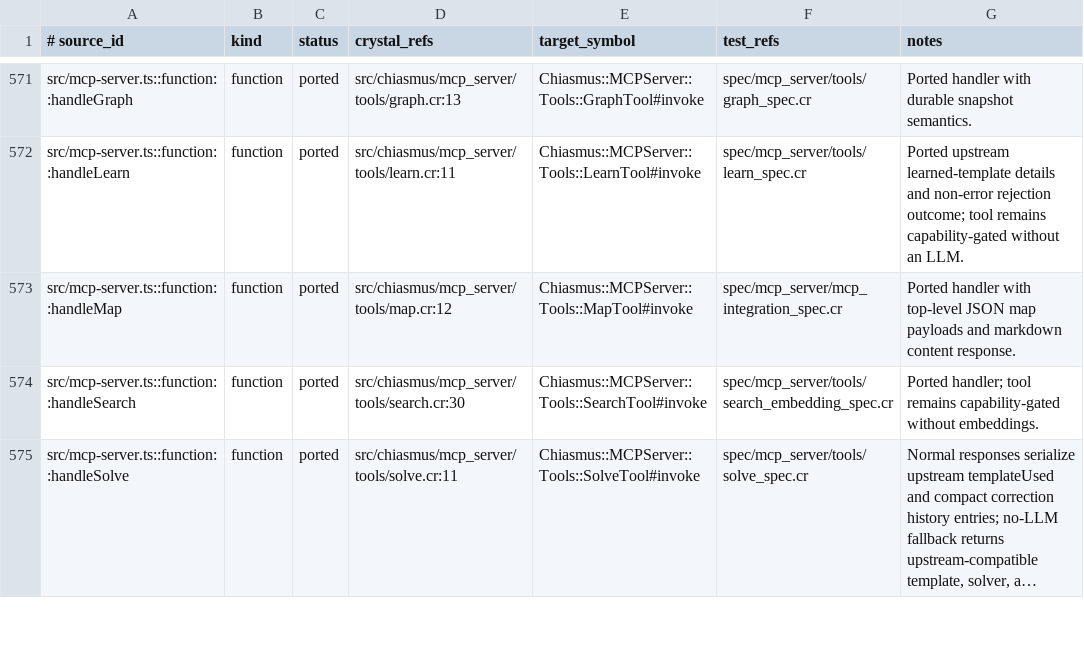
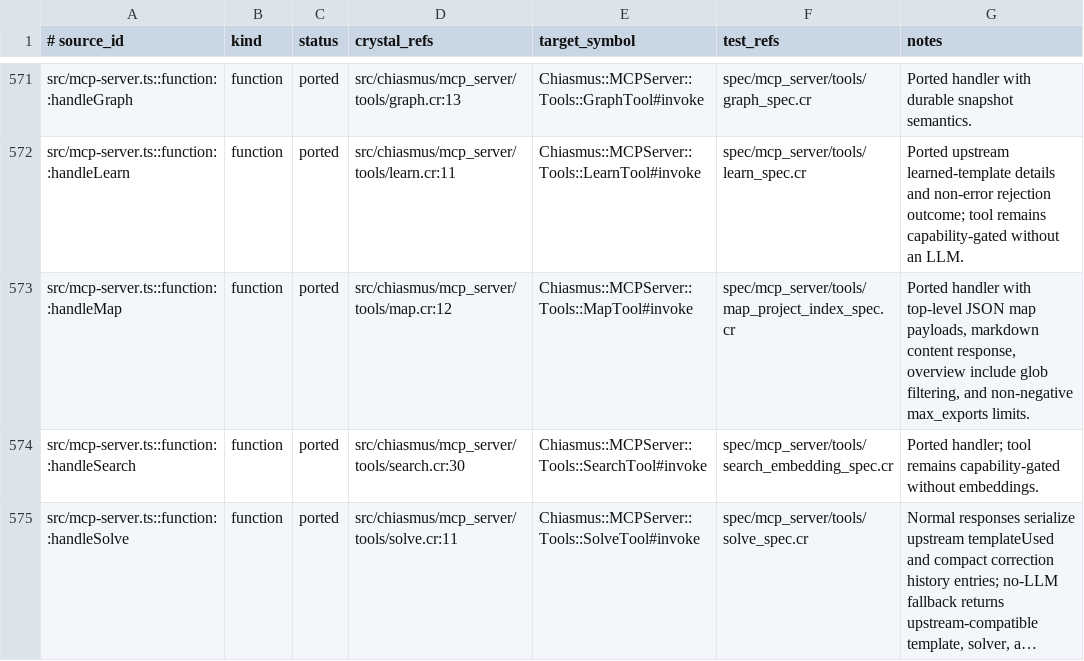
Before and after one commit to dsisnero/chiasmus.cr, a TSV file: plans/inventory/typescript_port_inventory.tsv, drawn as a sheet; only a part is shown, gaps mark what is left out; long unchanged cells end in ….

Commit message:
port: MCP map overview controls
- filter overview files and derived summary facts with upstream include globs\n- clamp max_exports at zero and forward both controls through MapTool JSON input\n- cover domain filtering, tool forwarding, schema exposure, and update the parity ledger

```diff
--- a/plans/inventory/typescript_port_inventory.tsv
+++ b/plans/inventory/typescript_port_inventory.tsv
@@ -572,3 +572,3 @@ src/mcp-server.ts::function::handleGraph	function	ported	src/chiasmus/mcp_server
 src/mcp-server.ts::function::handleLearn	function	ported	src/chiasmus/mcp_server/tools/learn.cr:11	Chiasmus::MCPServer::Tools::LearnTool#invoke	spec/mcp_server/tools/learn_spec.cr	Ported upstream learned-template details and non-error rejection outcome; tool remains capability-gated without an LLM.
-src/mcp-server.ts::function::handleMap	function	ported	src/chiasmus/mcp_server/tools/map.cr:12	Chiasmus::MCPServer::Tools::MapTool#invoke	spec/mcp_server/mcp_integration_spec.cr	Ported handler with top-level JSON map payloads and markdown content response.
+src/mcp-server.ts::function::handleMap	function	ported	src/chiasmus/mcp_server/tools/map.cr:12	Chiasmus::MCPServer::Tools::MapTool#invoke	spec/mcp_server/tools/map_project_index_spec.cr	Ported handler with top-level JSON map payloads, markdown content response, overview include glob filtering, and non-negative max_exports limits.
 src/mcp-server.ts::function::handleSearch	function	ported	src/chiasmus/mcp_server/tools/search.cr:30	Chiasmus::MCPServer::Tools::SearchTool#invoke	spec/mcp_server/tools/search_embedding_spec.cr	Ported handler; tool remains capability-gated without embeddings.
```
Also changed, not shown: 7 other files.
